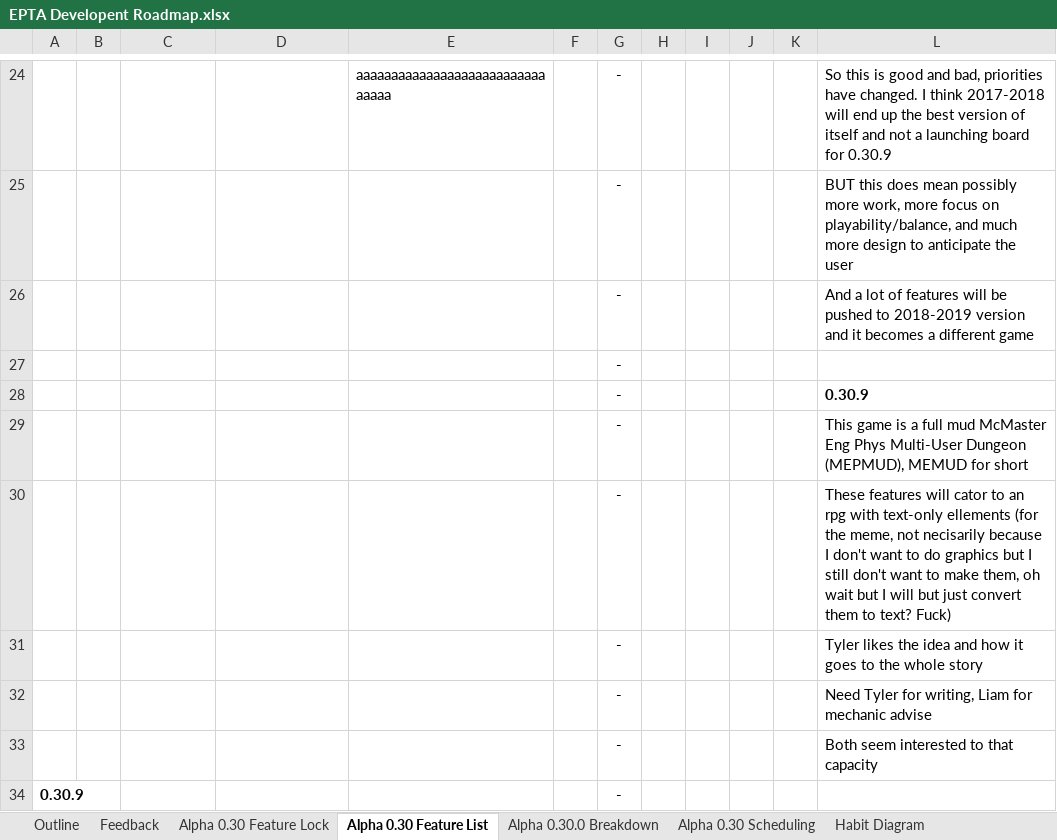
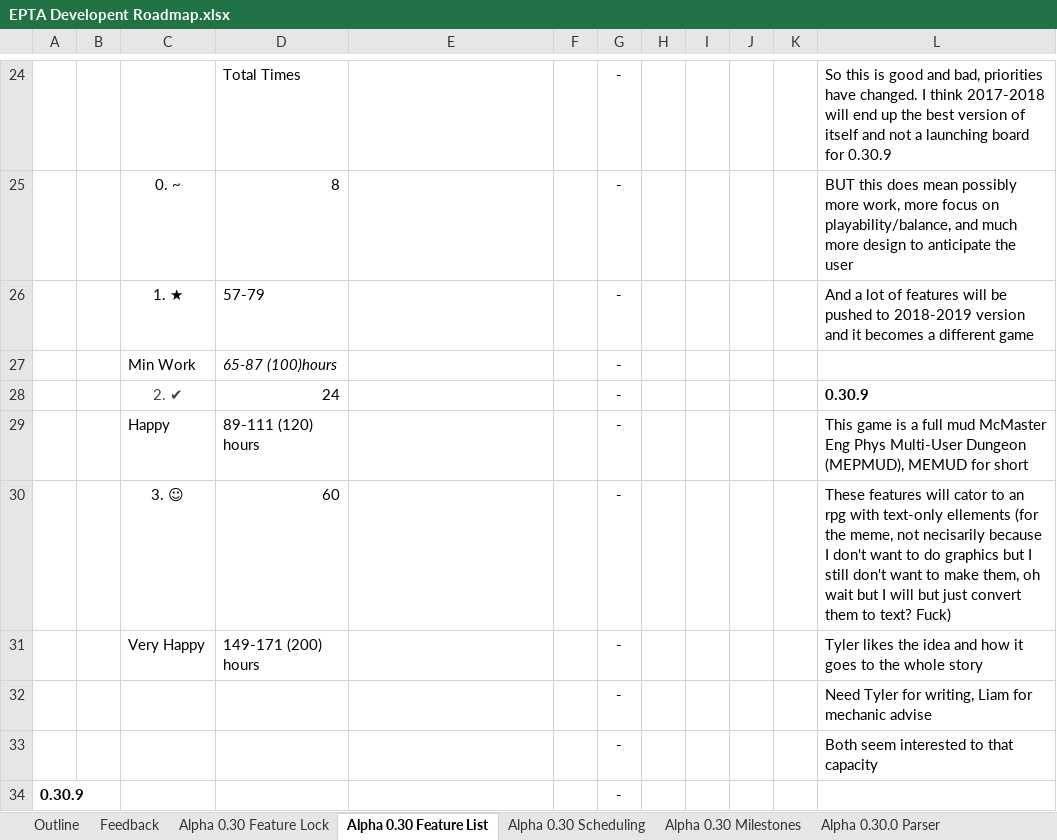
Before and after one commit to MitchellLemieux/EngPhysAdventure, an Excel workbook: Dev/EPTA Developent Roadmap.xlsx, sheet Alpha 0.30 Feature List, drawn as a sheet; only a part is shown, gaps mark what is left out; values as stored, in another font and other column widths than the file's, no borders; table styles not drawn; removed rows and columns are numbered as before the commit, all else as after; the diff covers the shown part only; the diff names each change by its address in the sheet, - before the commit and + after, or states it on an @@ line.

Commit message:
Alpha 0.30.0 Breaking down, integrating Notes, limits, detailed, ACTUAL FEATURE LOCK AND SCHEUDULE! Time to start!

```diff
--- a/Dev/EPTA Developent Roadmap.xlsx (sheet Alpha 0.30 Feature List)
+++ b/Dev/EPTA Developent Roadmap.xlsx (sheet Alpha 0.30 Feature List)
-sheet tab: Alpha 0.30.0 Breakdown
+sheet tab: Alpha 0.30 Milestones
+sheet tab: Alpha 0.30.0 Parser
-D24: (empty)
+D24: Total Times
-E24: aaaaaaaaaaaaaaaaaaaaaaaaaaaaaaaa
+E24: (empty)
-C25: (empty)
+C25: 0. ~
-D25: (empty)
+D25: 8
-C26: (empty)
+C26: 1. ★
-D26: (empty)
+D26: 57-79
-row 27:  |  |  |  |  |  | -
-row 28:  |  |  |  |  |  | - |  |  |  |  | 0.30.9
-row 29:  |  |  |  |  |  | - |  |  |  |  | This game is a full mud McMaster Eng Phys Multi-User Dungeon (MEPMUD), MEMUD for short
-row 30:  |  |  |  |  |  | - |  |  |  |  | These features will cator to an rpg with text-only ellements (for the meme, not necisarily because I don't want to do graphics but I still don't want to make them, oh wait but I will but just convert them to text? Fuck)
-row 31:  |  |  |  |  |  | - |  |  |  |  | Tyler likes the idea and how it goes to the whole story
+row 27:  |  | Min Work | 65-87 (100)hours |  |  | -
+row 28:  |  | 2. ✔ | 24 |  |  | - |  |  |  |  | 0.30.9
+row 29:  |  | Happy | 89-111 (120) hours |  |  | - |  |  |  |  | This game is a full mud McMaster Eng Phys Multi-User Dungeon (MEPMUD), MEMUD for short
+row 30:  |  | 3. ☺ | 60 |  |  | - |  |  |  |  | These features will cator to an rpg with text-only ellements (for the meme, not necisarily because I don't want to do graphics but I still don't want to make them, oh wait but I will but just convert them to text? Fuck)
+row 31:  |  | Very Happy | 149-171 (200) hours |  |  | - |  |  |  |  | Tyler likes the idea and how it goes to the whole story
```
Also changed, not shown: 9 added rows, 9 removed rows, 12 edited cells and cell formats elsewhere in this sheet, sheet Alpha 0.30 Scheduling, sheet Alpha 0.30 Feature Lock, sheet Outline.
